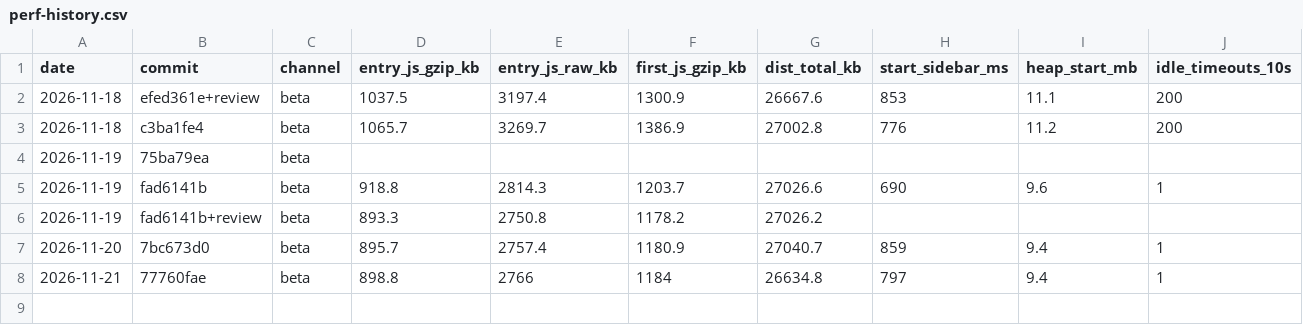
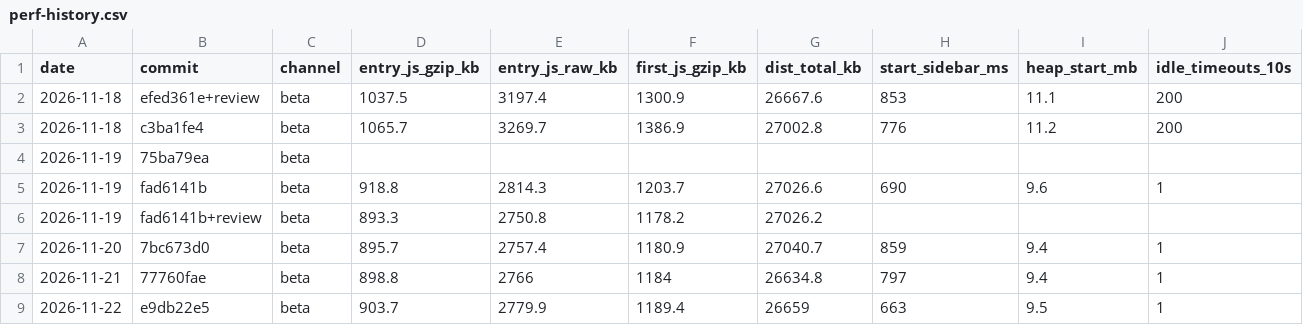
Before and after one commit to elija-7580/Based, a CSV file: docs/quality/perf-history.csv, drawn as a sheet; only a part is shown; rows hold the shown columns only; the diff names each change by its address in the sheet, - before the commit and + after, or states it on an @@ line.

```diff
--- a/docs/quality/perf-history.csv
+++ b/docs/quality/perf-history.csv
+row 9: 2026-11-22 | e9db22e5 | beta | 903.7 | 2779.9 | 1189.4 | 26659 | 663 | 9.5 | 1
```
Also changed, not shown: 2 other files.
